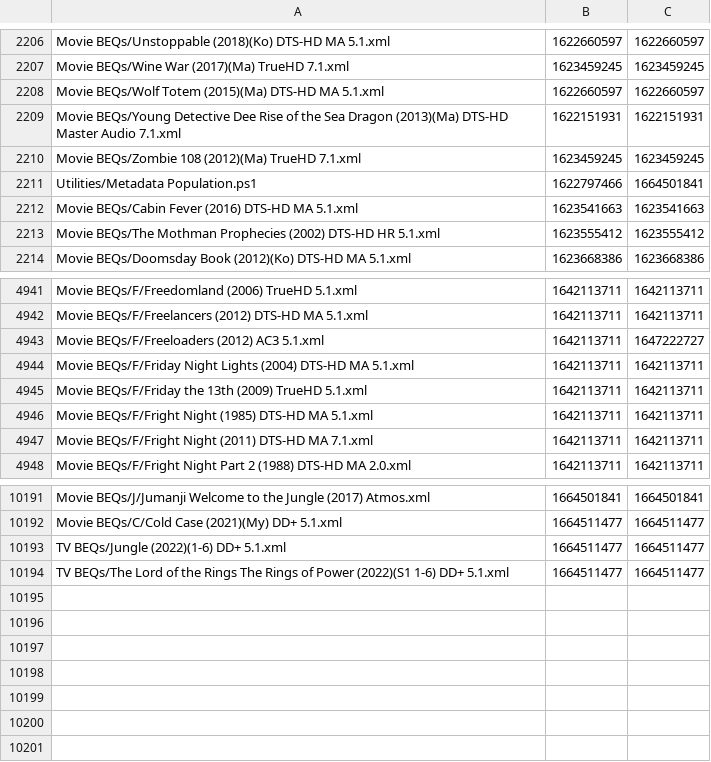
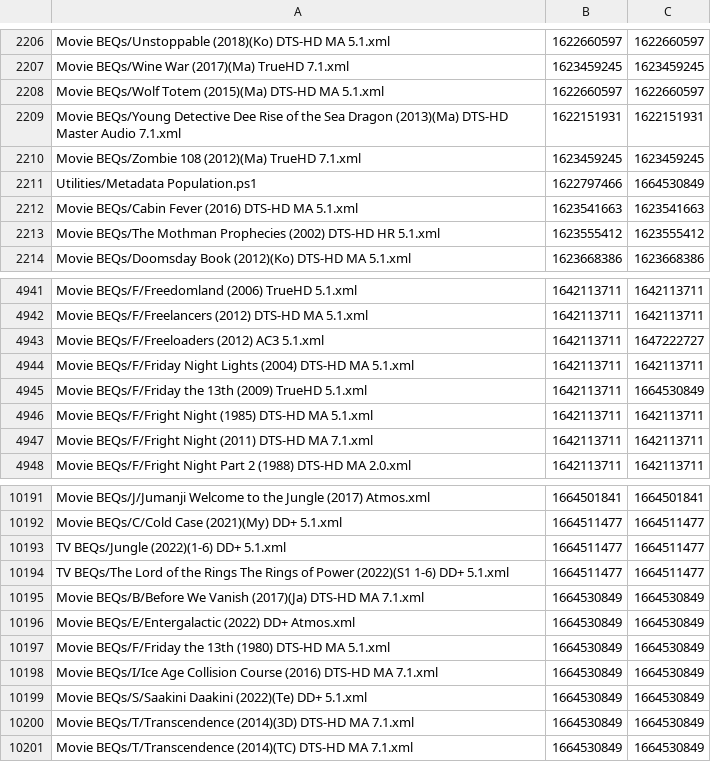
Before and after one commit to 3ll3d00d/beqcatalogue, a CSV file: mobe1969.times.csv, drawn as a sheet; only a part is shown, gaps mark what is left out.

```diff
--- a/mobe1969.times.csv
+++ b/mobe1969.times.csv
@@ -2210,3 +2210,3 @@ Movie BEQs/Young Detective Dee Rise of the Sea Dragon (2013)(Ma) DTS-HD Master A
 Movie BEQs/Zombie 108 (2012)(Ma) TrueHD 7.1.xml,1623459245,1623459245
-Utilities/Metadata Population.ps1,1622797466,1664501841
+Utilities/Metadata Population.ps1,1622797466,1664530849
 Movie BEQs/Cabin Fever (2016) DTS-HD MA 5.1.xml,1623541663,1623541663
@@ -4944,3 +4944,3 @@ Movie BEQs/F/Freeloaders (2012) AC3 5.1.xml,1642113711,1647222727
 Movie BEQs/F/Friday Night Lights (2004) DTS-HD MA 5.1.xml,1642113711,1642113711
-Movie BEQs/F/Friday the 13th (2009) TrueHD 5.1.xml,1642113711,1642113711
+Movie BEQs/F/Friday the 13th (2009) TrueHD 5.1.xml,1642113711,1664530849
 Movie BEQs/F/Fright Night (1985) DTS-HD MA 5.1.xml,1642113711,1642113711
@@ -10194 +10194,8 @@ TV BEQs/Jungle (2022)(1-6) DD+ 5.1.xml,1664511477,1664511477
 TV BEQs/The Lord of the Rings The Rings of Power (2022)(S1 1-6) DD+ 5.1.xml,1664511477,1664511477
+Movie BEQs/B/Before We Vanish (2017)(Ja) DTS-HD MA 7.1.xml,1664530849,1664530849
+Movie BEQs/E/Entergalactic (2022) DD+ Atmos.xml,1664530849,1664530849
+Movie BEQs/F/Friday the 13th (1980) DTS-HD MA 5.1.xml,1664530849,1664530849
+Movie BEQs/I/Ice Age Collision Course (2016) DTS-HD MA 7.1.xml,1664530849,1664530849
+Movie BEQs/S/Saakini Daakini (2022)(Te) DD+ 5.1.xml,1664530849,1664530849
+Movie BEQs/T/Transcendence (2014)(3D) DTS-HD MA 7.1.xml,1664530849,1664530849
+Movie BEQs/T/Transcendence (2014)(TC) DTS-HD MA 7.1.xml,1664530849,1664530849
```
Also changed, not shown: 12 other files.
